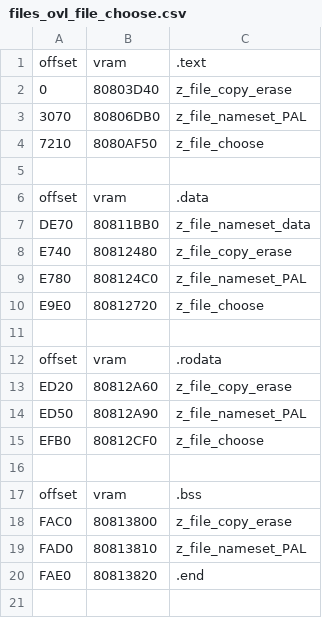
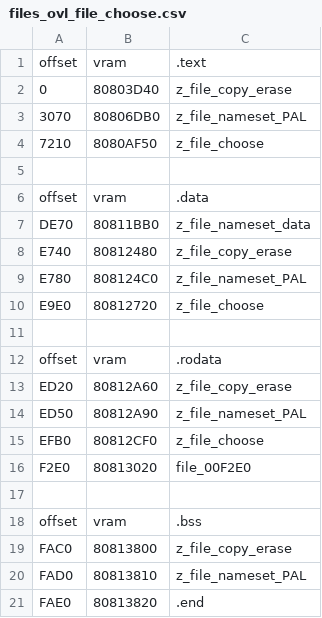
Before and after one commit to Decompollaborate/zelda64_compare, a CSV file: oot/cpmd/tables/files_ovl_file_choose.csv, drawn as a sheet.

```diff
--- a/oot/cpmd/tables/files_ovl_file_choose.csv
+++ b/oot/cpmd/tables/files_ovl_file_choose.csv
@@ -15,2 +15,3 @@ ED50,80812A90,z_file_nameset_PAL
 EFB0,80812CF0,z_file_choose
+F2E0,80813020,file_00F2E0
 
```
Also changed, not shown: oot/tables/ovl_file_choose.bss.csv, oot/tables/ovl_file_choose.data.csv, 3 other files.
